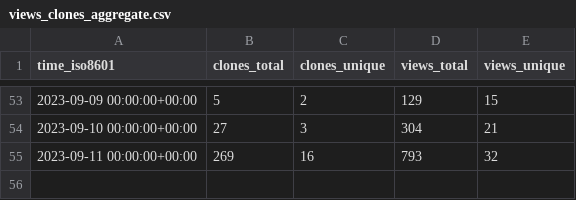
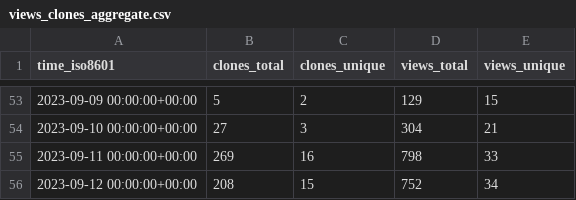
Before and after one commit to human-zoo-dan/superduperdb, a CSV file: SuperDuperDB/superduperdb/ghrs-data/views_clones_aggregate.csv, drawn as a sheet; only a part is shown, gaps mark what is left out.

```diff
--- a/SuperDuperDB/superduperdb/ghrs-data/views_clones_aggregate.csv
+++ b/SuperDuperDB/superduperdb/ghrs-data/views_clones_aggregate.csv
@@ -54,2 +54,3 @@ time_iso8601,clones_total,clones_unique,views_total,views_unique
 2023-09-10 00:00:00+00:00,27,3,304,21
-2023-09-11 00:00:00+00:00,269,16,793,32
+2023-09-11 00:00:00+00:00,269,16,798,33
+2023-09-12 00:00:00+00:00,208,15,752,34
```
Also changed, not shown: 1 other file.
